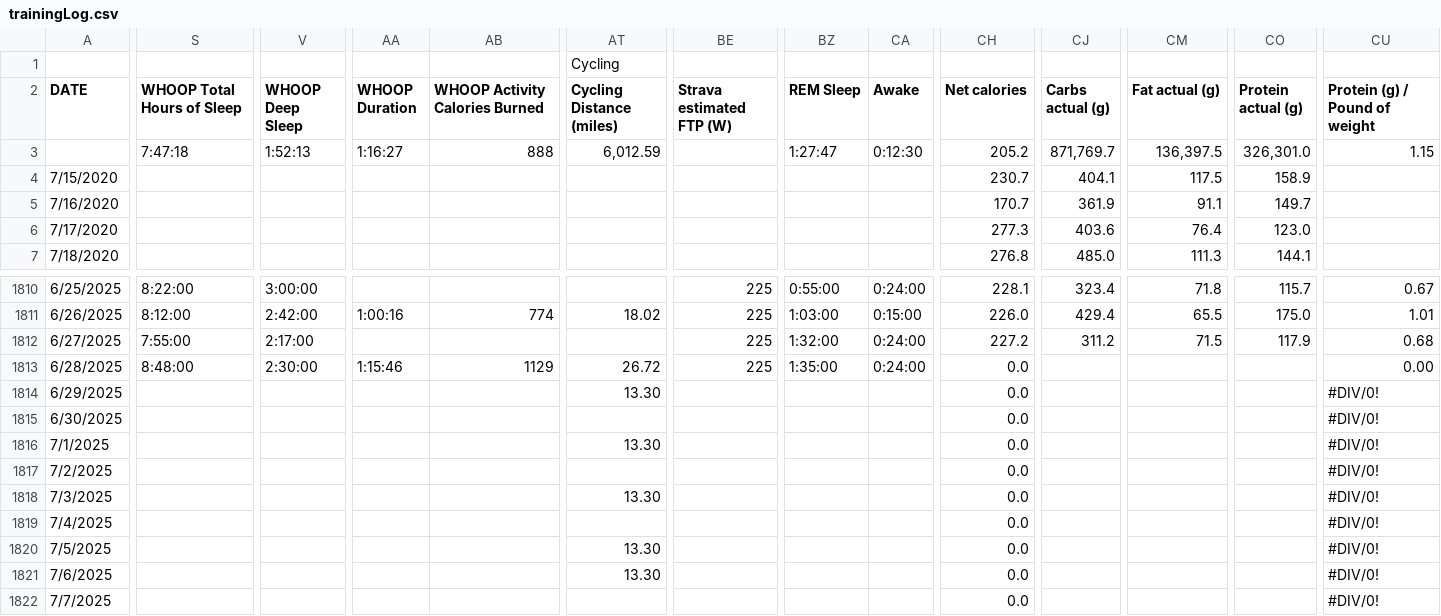
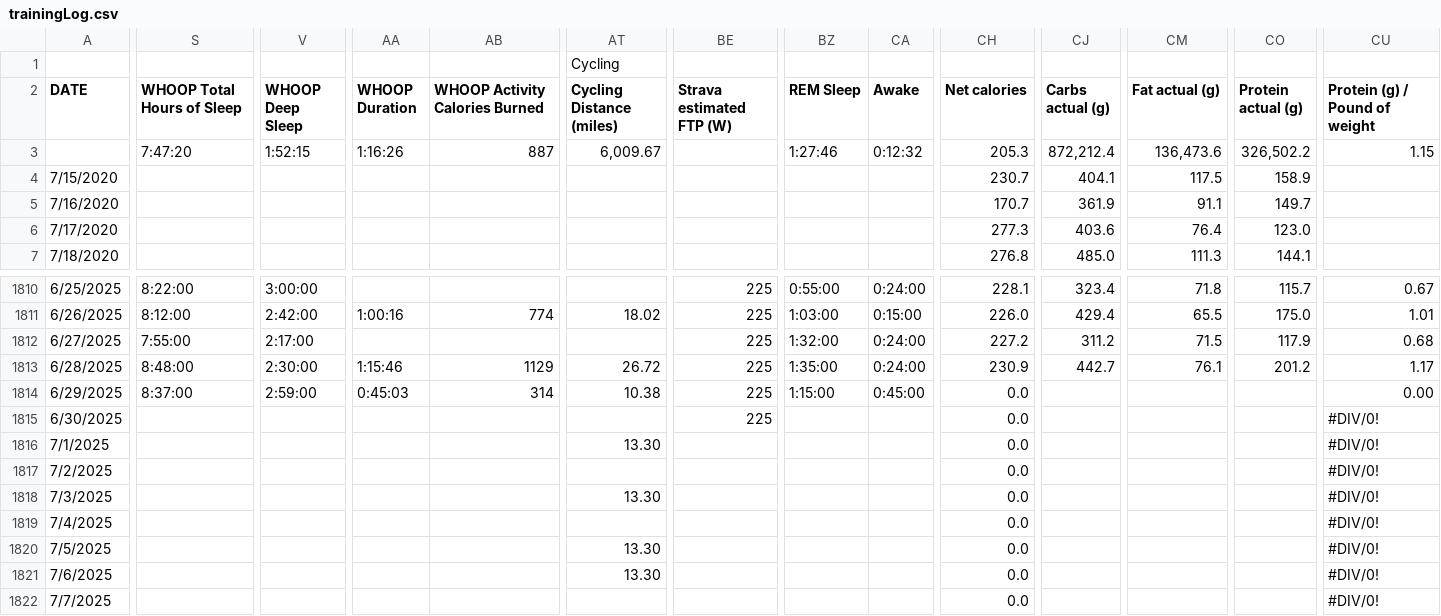
Before and after one commit to ptsouth97/traininglogWebserver, a CSV file: trainingLog.csv, drawn as a sheet; only a part is shown, gaps mark what is left out; the diff covers the shown part only; the diff names each change by its address in the sheet, - before the commit and + after, or states it on an @@ line.

```diff
--- a/trainingLog.csv
+++ b/trainingLog.csv
-S3 (WHOOP Total Hours of Sleep): 7:47:18
+S3 (WHOOP Total Hours of Sleep): 7:47:20
-V3 (WHOOP Deep Sleep): 1:52:13
+V3 (WHOOP Deep Sleep): 1:52:15
-AA3 (WHOOP Duration): 1:16:27
+AA3 (WHOOP Duration): 1:16:26
-AB3 (WHOOP Activity Calories Burned): 888
+AB3 (WHOOP Activity Calories Burned): 887
-AT3 (Cycling Distance (miles)): 6,012.59
+AT3 (Cycling Distance (miles)): 6,009.67
-BZ3 (REM Sleep): 1:27:47
+BZ3 (REM Sleep): 1:27:46
-CA3 (Awake): 0:12:30
+CA3 (Awake): 0:12:32
-CH3 (Net calories): 205.2
+CH3 (Net calories): 205.3
-CJ3 (Carbs actual (g)): 871,769.7
+CJ3 (Carbs actual (g)): 872,212.4
-CM3 (Fat actual (g)): 136,397.5
+CM3 (Fat actual (g)): 136,473.6
-CO3 (Protein actual (g)): 326,301.0
+CO3 (Protein actual (g)): 326,502.2
-CH1813 (Net calories): 0.0
+CH1813 (Net calories): 230.9
-CJ1813 (Carbs actual (g)): (empty)
+CJ1813 (Carbs actual (g)): 442.7
-CM1813 (Fat actual (g)): (empty)
+CM1813 (Fat actual (g)): 76.1
-CO1813 (Protein actual (g)): (empty)
+CO1813 (Protein actual (g)): 201.2
-CU1813 (Protein (g) / Pound of weight): 0.00
+CU1813 (Protein (g) / Pound of weight): 1.17
-S1814 (WHOOP Total Hours of Sleep): (empty)
+S1814 (WHOOP Total Hours of Sleep): 8:37:00
-V1814 (WHOOP Deep Sleep): (empty)
+V1814 (WHOOP Deep Sleep): 2:59:00
-AA1814 (WHOOP Duration): (empty)
+AA1814 (WHOOP Duration): 0:45:03
-AB1814 (WHOOP Activity Calories Burned): (empty)
+AB1814 (WHOOP Activity Calories Burned): 314
-AT1814 (Cycling Distance (miles)): 13.30
+AT1814 (Cycling Distance (miles)): 10.38
-BE1814:BE1815 (Strava estimated FTP (W)): (empty)
+BE1814:BE1815 (Strava estimated FTP (W)): 225
-BZ1814 (REM Sleep): (empty)
+BZ1814 (REM Sleep): 1:15:00
-CA1814 (Awake): (empty)
+CA1814 (Awake): 0:45:00
-CU1814 (Protein (g) / Pound of weight): #DIV/0!
+CU1814 (Protein (g) / Pound of weight): 0.00
```
Also changed, not shown: 63 edited cells elsewhere in this file, 6 other files.
